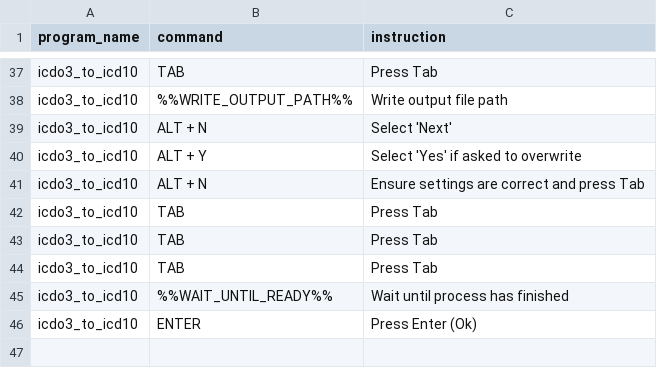
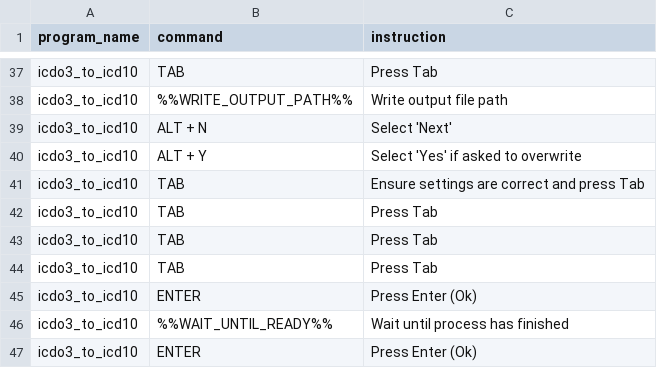
Before and after one commit to FinnishCancerRegistry/iarccrgtools, a CSV file: data-raw/program_guides.csv, drawn as a sheet; only a part is shown, gaps mark what is left out.

```diff
--- a/data-raw/program_guides.csv
+++ b/data-raw/program_guides.csv
@@ -40,3 +40,3 @@
 "icdo3_to_icd10";"ALT + Y";"Select 'Yes' if asked to overwrite"
-"icdo3_to_icd10";"ALT + N";"Ensure settings are correct and press Tab"
+"icdo3_to_icd10";"TAB";"Ensure settings are correct and press Tab"
 "icdo3_to_icd10";"TAB";"Press Tab"
@@ -44,2 +44,3 @@
 "icdo3_to_icd10";"TAB";"Press Tab"
+"icdo3_to_icd10";"ENTER";"Press Enter (Ok)"
 "icdo3_to_icd10";"%%WAIT_UNTIL_READY%%";"Wait until process has finished"
```
Also changed, not shown: 16 other files.
